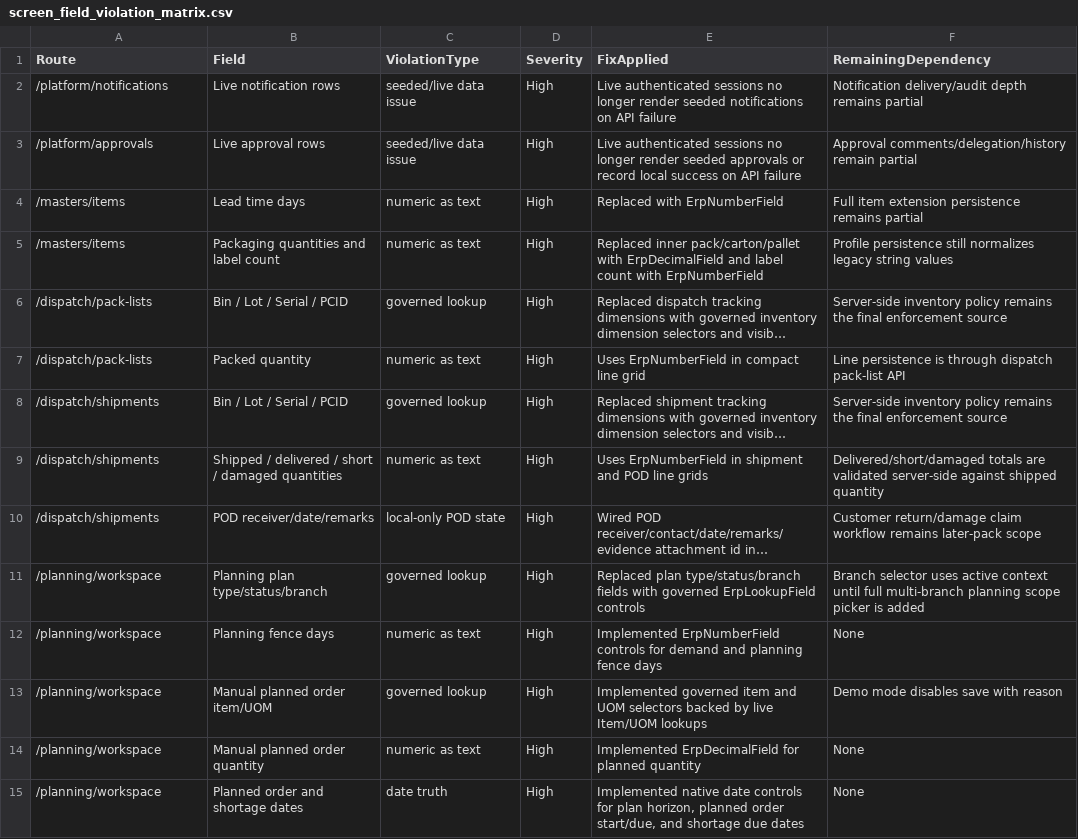
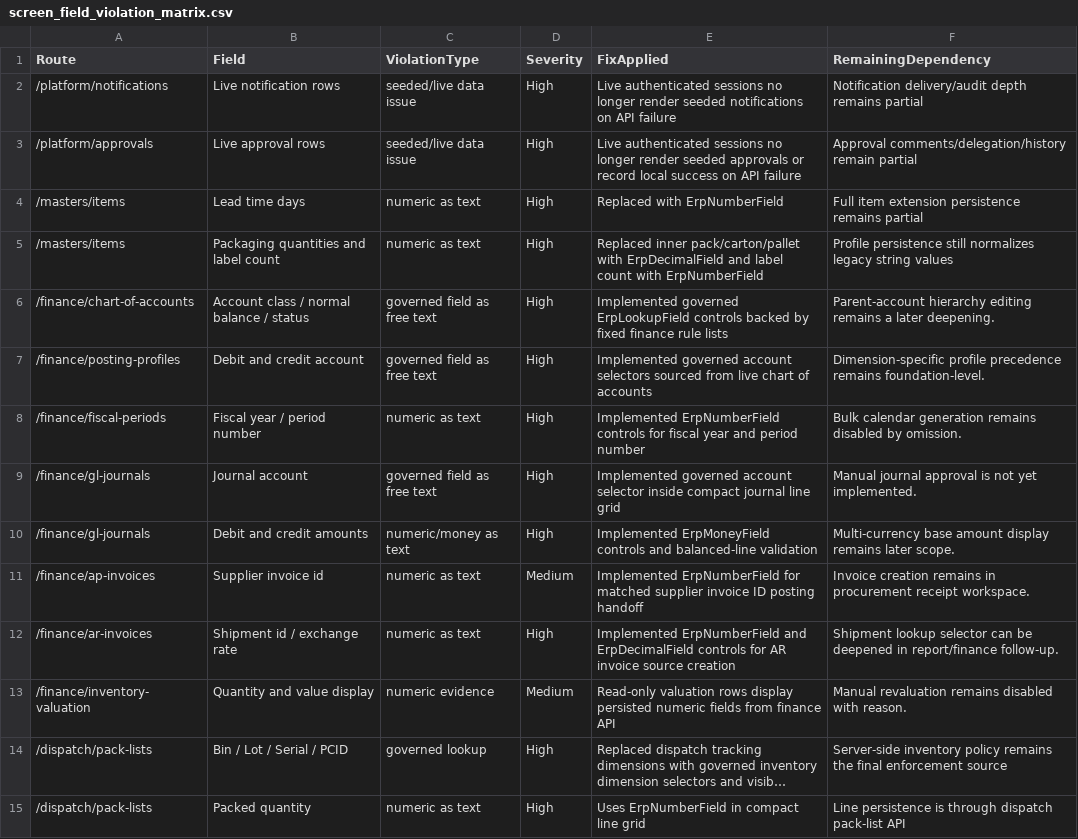
Before and after one commit to SpringTimeSoftware/Manufacturing, a CSV file: 07-governance/screen_field_violation_matrix.csv, drawn as a sheet; only a part is shown; the shorter side is filled out with more unchanged rows; long unchanged cells end in …; the diff names each change by its address in the sheet, - before the commit and + after, or states it on an @@ line.

```diff
--- a/07-governance/screen_field_violation_matrix.csv
+++ b/07-governance/screen_field_violation_matrix.csv
+row 6: /finance/chart-of-accounts | Account class / normal balance / status | governed field as free text | High | Implemented governed ErpLookupField controls backed by fixed finance rule lists | Parent-account hierarchy editing remains a later deepening.
+row 7: /finance/posting-profiles | Debit and credit account | governed field as free text | High | Implemented governed account selectors sourced from live chart of accounts | Dimension-specific profile precedence remains foundation-level.
+row 8: /finance/fiscal-periods | Fiscal year / period number | numeric as text | High | Implemented ErpNumberField controls for fiscal year and period number | Bulk calendar generation remains disabled by omission.
+row 9: /finance/gl-journals | Journal account | governed field as free text | High | Implemented governed account selector inside compact journal line grid | Manual journal approval is not yet implemented.
+row 10: /finance/gl-journals | Debit and credit amounts | numeric/money as text | High | Implemented ErpMoneyField controls and balanced-line validation | Multi-currency base amount display remains later scope.
+row 11: /finance/ap-invoices | Supplier invoice id | numeric as text | Medium | Implemented ErpNumberField for matched supplier invoice ID posting handoff | Invoice creation remains in procurement receipt workspace.
+row 12: /finance/ar-invoices | Shipment id / exchange rate | numeric as text | High | Implemented ErpNumberField and ErpDecimalField controls for AR invoice source creation | Shipment lookup selector can be deepened in report/finance follow-up.
+row 13: /finance/inventory-valuation | Quantity and value display | numeric evidence | Medium | Read-only valuation rows display persisted numeric fields from finance API | Manual revaluation remains disabled with reason.
```
Also changed, not shown: 07-governance/entity_field_schema_matrix.csv, 07-ux-governance/action_truth_matrix.csv, 42 other files.
